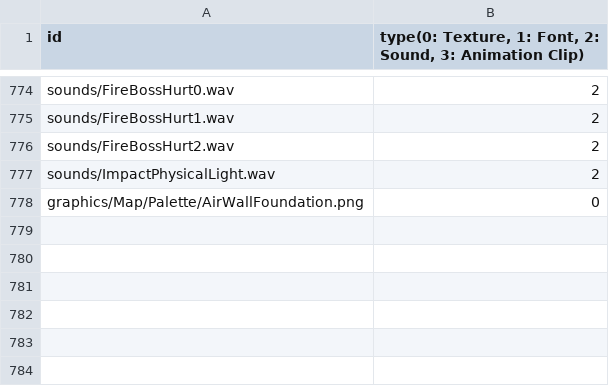
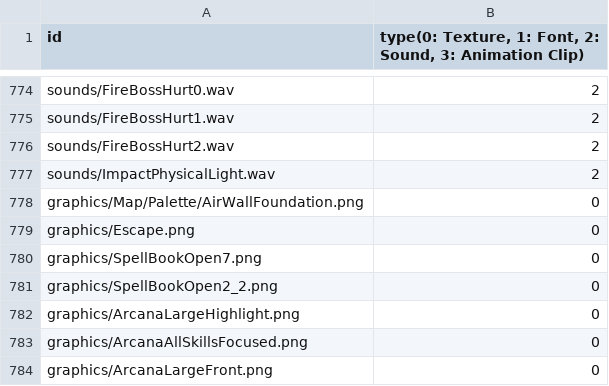
Before and after one commit to MinWooPark98/SFML_TeamProject, a CSV file: WizardOfLegend/WizardOfLegend-bin/Resources.csv, drawn as a sheet; only a part is shown, gaps mark what is left out; the diff names each change by its address in the sheet, - before the commit and + after, or states it on an @@ line.

```diff
--- a/WizardOfLegend/WizardOfLegend-bin/Resources.csv
+++ b/WizardOfLegend/WizardOfLegend-bin/Resources.csv
+row 779: graphics/Escape.png | 0
+row 780: graphics/SpellBookOpen7.png | 0
+row 781: graphics/SpellBookOpen2_2.png | 0
+row 782: graphics/ArcanaLargeHighlight.png | 0
+row 783: graphics/ArcanaAllSkillsFocused.png | 0
+row 784: graphics/ArcanaLargeFront.png | 0
```
Also changed, not shown: 19 other files.
